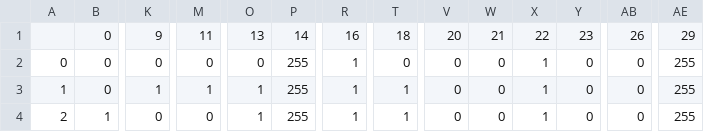
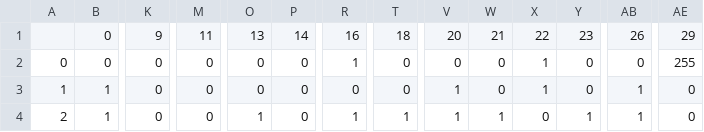
Before and after one commit to eunomia-bpf/KEN, a CSV file: evaluation/variabilty/vector_db_with_example_files.csv, drawn as a sheet; only a part is shown, gaps mark what is left out; the diff covers the shown part only; the diff names each change by its address in the sheet, - before the commit and + after, or states it on an @@ line.

```diff
--- a/evaluation/variabilty/vector_db_with_example_files.csv
+++ b/evaluation/variabilty/vector_db_with_example_files.csv
-P2:P4: 255
+P2:P4: 0
-B3: 0
+B3: 1
-K3: 1
+K3: 0
-M3: 1
+M3: 0
-O3: 1
+O3: 0
-R3: 1
+R3: 0
-T3: 1
+T3: 0
-V3:V4: 0
+V3:V4: 1
-AB3:AB4: 0
+AB3:AB4: 1
-AE3:AE4: 255
+AE3:AE4: 0
-W4: 0
+W4: 1
-X4: 1
+X4: 0
-Y4: 0
+Y4: 1
```
Also changed, not shown: 65 edited cells elsewhere in this file, evaluation/variabilty/vec_db_with_examples_3trails_and_smt_files.csv, 6 other files.
